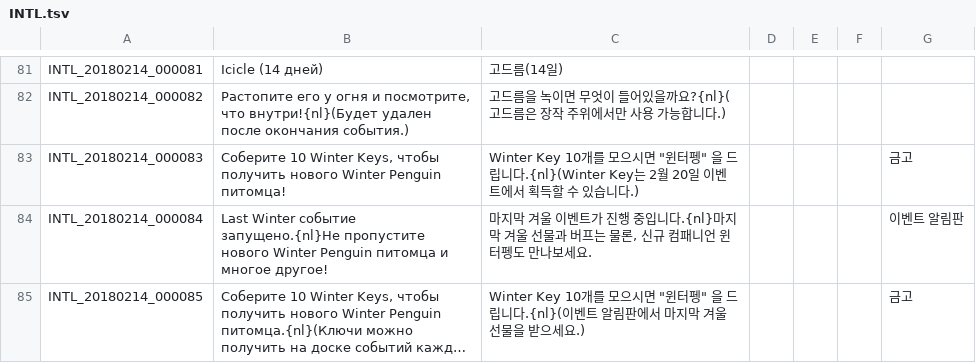
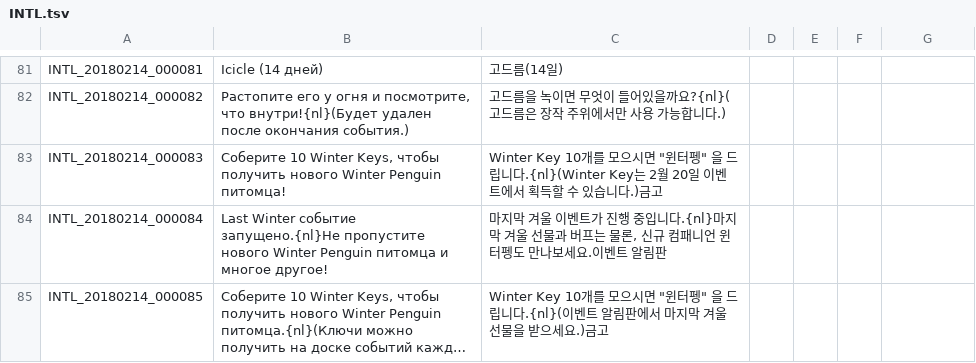
Before and after one commit to Buhster/TOS_Russian_Buhs, a TSV file: INTL.tsv, drawn as a sheet; only a part is shown, gaps mark what is left out; long unchanged cells end in …; the diff covers the shown part only; the diff names each change by its address in the sheet, - before the commit and + after, or states it on an @@ line.

```diff
--- a/INTL.tsv
+++ b/INTL.tsv
-C83: …습니다.)
+C83: …습니다.)금고
-G83: 금고
+G83: (empty)
-C84: …보세요.
+C84: …보세요.이벤트 알림판
-G84: 이벤트 알림판
+G84: (empty)
-C85: …으세요.)
+C85: …으세요.)금고
-G85: 금고
+G85: (empty)
```
Also changed, not shown: 46 edited cells elsewhere in this file, 4 other files.
